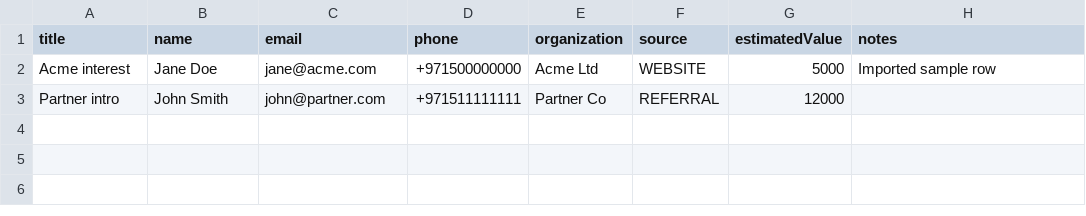
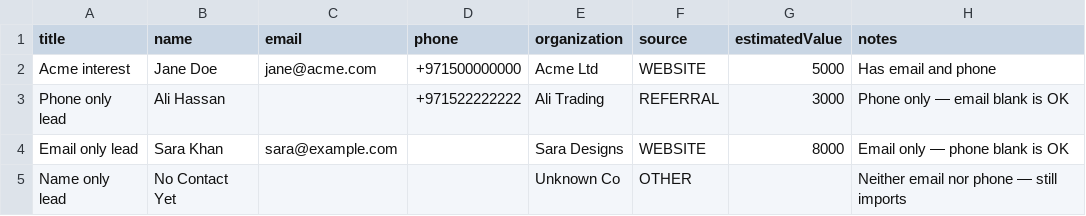
Before and after one commit to yashbanerjee/saad-ki-repo, a CSV file: workspace/frontend/public/templates/leads-import-sample.csv, drawn as a sheet.

Commit message:
feat: lead import system improved

```diff
--- a/workspace/frontend/public/templates/leads-import-sample.csv
+++ b/workspace/frontend/public/templates/leads-import-sample.csv
@@ -1,3 +1,5 @@
 title,name,email,phone,organization,source,estimatedValue,notes
-Acme interest,Jane Doe,jane@acme.com,+971500000000,Acme Ltd,WEBSITE,5000,Imported sample row
-Partner intro,John Smith,john@partner.com,+971511111111,Partner Co,REFERRAL,12000,
+Acme interest,Jane Doe,jane@acme.com,+971500000000,Acme Ltd,WEBSITE,5000,Has email and phone
+Phone only lead,Ali Hassan,,+971522222222,Ali Trading,REFERRAL,3000,Phone only — email blank is OK
+Email only lead,Sara Khan,sara@example.com,,Sara Designs,WEBSITE,8000,Email only — phone blank is OK
+Name only lead,No Contact Yet,,,Unknown Co,OTHER,,Neither email nor phone — still imports
```
Also changed, not shown: 2 other files.
